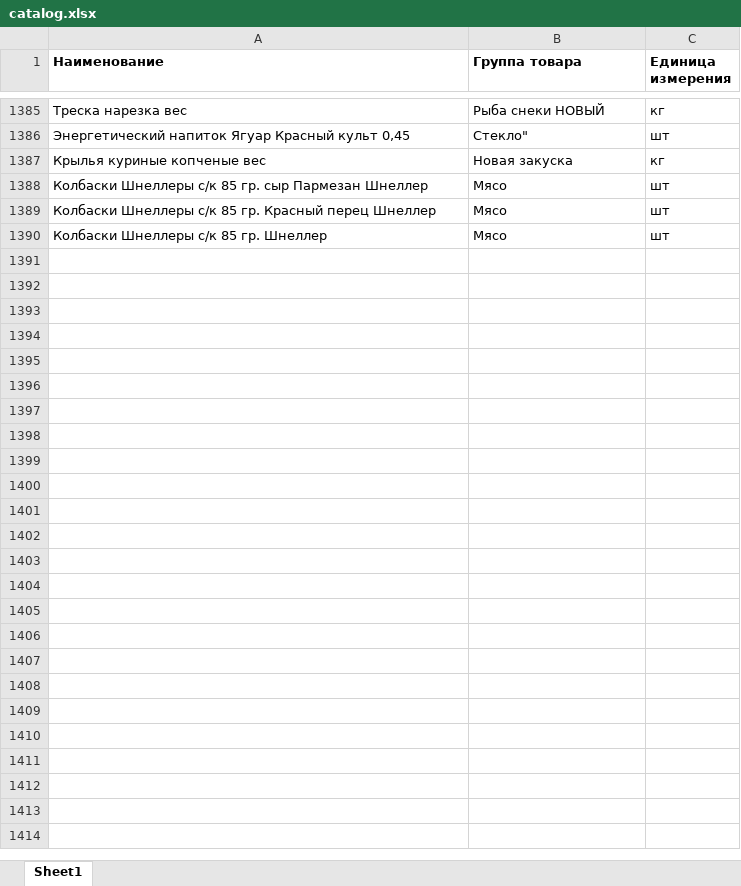
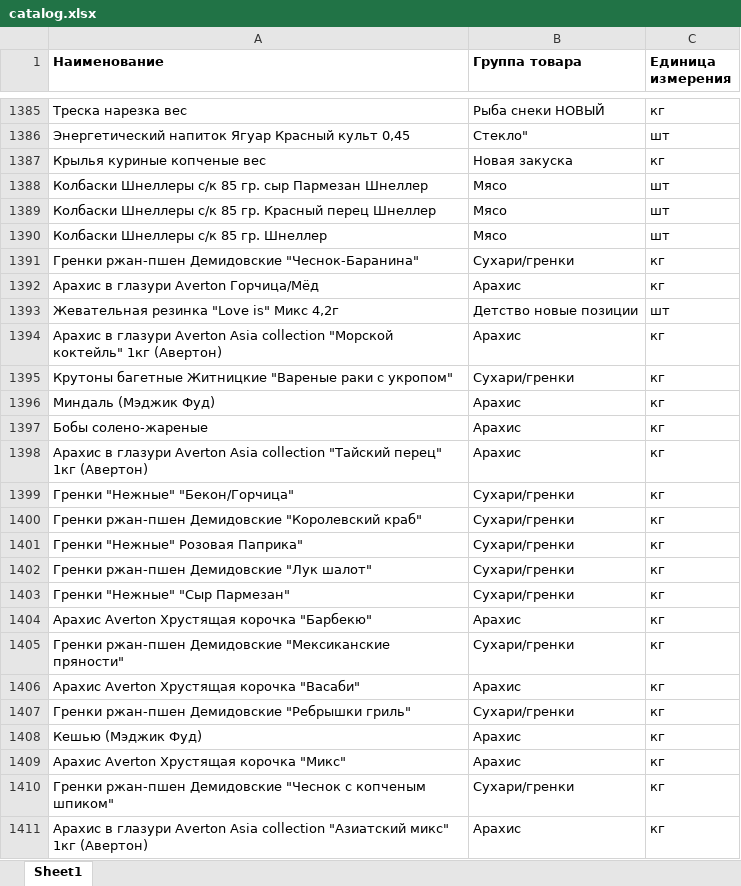
Before and after one commit to rmarkovkin-dot/GITHUB-DIFY, an Excel workbook: retail-audit-calc/catalog.xlsx, sheet Sheet1, drawn as a sheet; only a part is shown, gaps mark what is left out; values as stored, in another font and other column widths than the file's, no borders; the diff names each change by its address in the sheet, - before the commit and + after, or states it on an @@ line.

Commit message:
Новые рабочие файлы с доработками

```diff
--- a/retail-audit-calc/catalog.xlsx (sheet Sheet1)
+++ b/retail-audit-calc/catalog.xlsx (sheet Sheet1)
+row 1391: Гренки ржан-пшен Демидовские "Чеснок-Баранина" | Сухари/гренки | кг
+row 1392: Арахис в глазури Averton Горчица/Мёд | Арахис | кг
+row 1393: Жевательная резинка "Love is" Микс 4,2г | Детство новые позиции | шт
+row 1394: Арахис в глазури Averton Asia collection "Морской коктейль" 1кг (Авертон) | Арахис | кг
+row 1395: Крутоны багетные Житницкие "Вареные раки с укропом" | Сухари/гренки | кг
+row 1396: Миндаль (Мэджик Фуд) | Арахис | кг
+row 1397: Бобы солено-жареные | Арахис | кг
+row 1398: Арахис в глазури Averton Asia collection "Тайский перец" 1кг (Авертон) | Арахис | кг
+row 1399: Гренки "Нежные" "Бекон/Горчица" | Сухари/гренки | кг
+row 1400: Гренки ржан-пшен Демидовские "Королевский краб" | Сухари/гренки | кг
+row 1401: Гренки "Нежные" Розовая Паприка" | Сухари/гренки | кг
+row 1402: Гренки ржан-пшен Демидовские "Лук шалот" | Сухари/гренки | кг
+row 1403: Гренки "Нежные" "Сыр Пармезан" | Сухари/гренки | кг
+row 1404: Арахис Averton Хрустящая корочка "Барбекю" | Арахис | кг
+row 1405: Гренки ржан-пшен Демидовские "Мексиканские пряности" | Сухари/гренки | кг
+row 1406: Арахис Averton Хрустящая корочка "Васаби" | Арахис | кг
+row 1407: Гренки ржан-пшен Демидовские "Ребрышки гриль" | Сухари/гренки | кг
+row 1408: Кешью (Мэджик Фуд) | Арахис | кг
+row 1409: Арахис Averton Хрустящая корочка "Микс" | Арахис | кг
+row 1410: Гренки ржан-пшен Демидовские "Чеснок с копченым шпиком" | Сухари/гренки | кг
+row 1411: Арахис в глазури Averton Asia collection "Азиатский микс" 1кг (Авертон) | Арахис | кг
```
Also changed, not shown: 6 other files.
